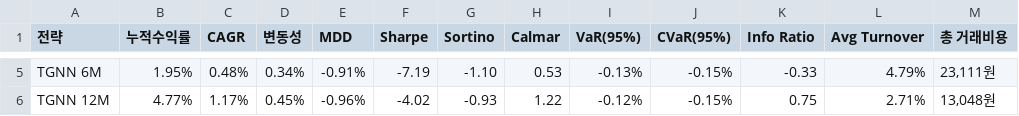
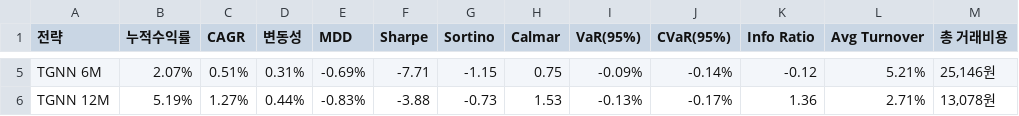
Before and after one commit to sehyun00/SMS_Backtesting, a CSV file: results/01_TGNN_Only/metrics_comparison.csv, drawn as a sheet; only a part is shown, gaps mark what is left out; the diff covers the shown part only; the diff names each change by its address in the sheet, - before the commit and + after, or states it on an @@ line.

```diff
--- a/results/01_TGNN_Only/metrics_comparison.csv
+++ b/results/01_TGNN_Only/metrics_comparison.csv
-B5 (누적수익률): 1.95%
+B5 (누적수익률): 2.07%
-C5 (CAGR): 0.48%
+C5 (CAGR): 0.51%
-D5 (변동성): 0.34%
+D5 (변동성): 0.31%
-E5 (MDD): -0.91%
+E5 (MDD): -0.69%
-F5 (Sharpe): -7.19
+F5 (Sharpe): -7.71
-G5 (Sortino): -1.10
+G5 (Sortino): -1.15
-H5 (Calmar): 0.53
+H5 (Calmar): 0.75
-I5 (VaR(95%)): -0.13%
+I5 (VaR(95%)): -0.09%
-J5 (CVaR(95%)): -0.15%
+J5 (CVaR(95%)): -0.14%
-K5 (Info Ratio): -0.33
+K5 (Info Ratio): -0.12
-L5 (Avg Turnover): 4.79%
+L5 (Avg Turnover): 5.21%
-M5 (총 거래비용): 23,111원
+M5 (총 거래비용): 25,146원
-B6 (누적수익률): 4.77%
+B6 (누적수익률): 5.19%
-C6 (CAGR): 1.17%
+C6 (CAGR): 1.27%
-D6 (변동성): 0.45%
+D6 (변동성): 0.44%
-E6 (MDD): -0.96%
+E6 (MDD): -0.83%
-F6 (Sharpe): -4.02
+F6 (Sharpe): -3.88
-G6 (Sortino): -0.93
+G6 (Sortino): -0.73
-H6 (Calmar): 1.22
+H6 (Calmar): 1.53
-I6 (VaR(95%)): -0.12%
+I6 (VaR(95%)): -0.13%
-J6 (CVaR(95%)): -0.15%
+J6 (CVaR(95%)): -0.17%
-K6 (Info Ratio): 0.75
+K6 (Info Ratio): 1.36
-M6 (총 거래비용): 13,048원
+M6 (총 거래비용): 13,078원
```
Also changed, not shown: 25 edited cells elsewhere in this file, results/01_TGNN_Only/timeseries_annual.csv, results/01_TGNN_Only/timeseries_buyhold.csv, 9 other files.
